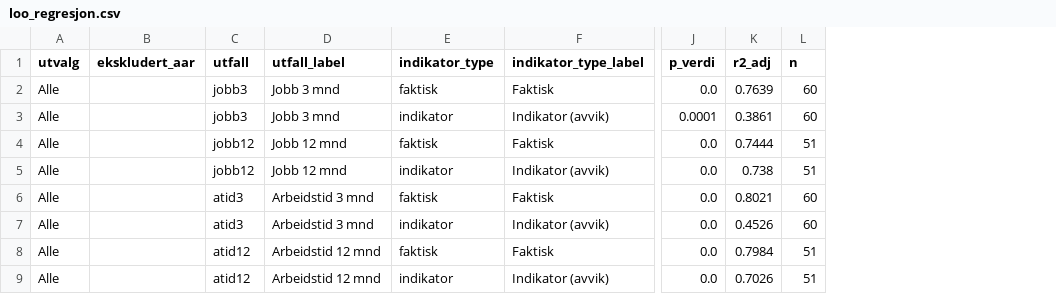
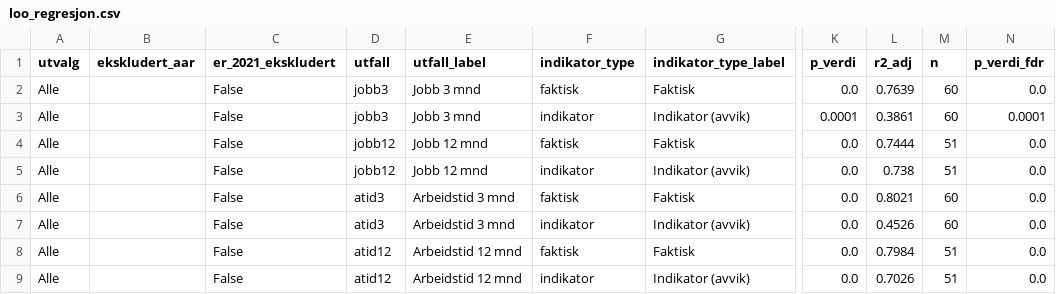
Before and after one commit to navikt/arbind-arbeidsmarked, a CSV file: quarto/mismatch/tabeller/loo_regresjon.csv, drawn as a sheet; only a part is shown, gaps mark what is left out; the diff names each change by its address in the sheet, - before the commit and + after, or states it on an @@ line.

```diff
--- a/quarto/mismatch/tabeller/loo_regresjon.csv
+++ b/quarto/mismatch/tabeller/loo_regresjon.csv
+column C (er_2021_ekskludert), rows 2-9: all False
+column N (p_verdi_fdr), rows 2-9: 0.0 | 0.0001 | 0.0 | 0.0 | 0.0 | 0.0 | 0.0 | 0.0
```
Also changed, not shown: quarto/mismatch/tabeller/korrelasjon.csv, quarto/mismatch/tabeller/loo_korrelasjon.csv, 36 other files.
